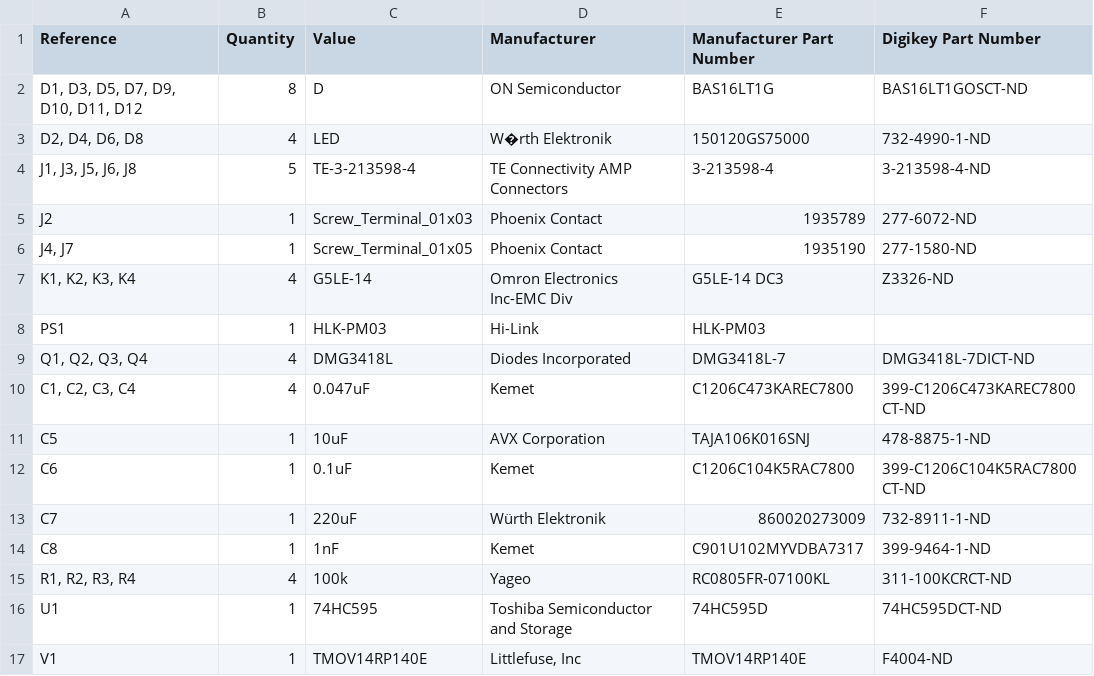
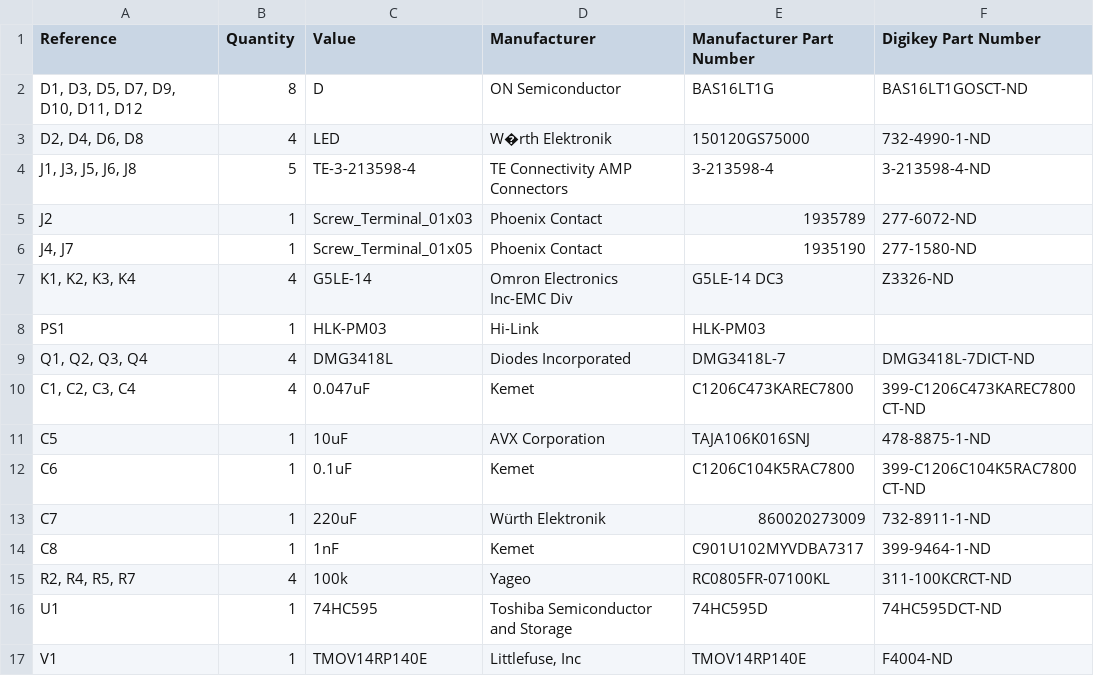
Before and after one commit to InterstitialTech/automato-relay, a CSV file: bom.csv, drawn as a sheet.

Commit message:
bom.csv: fix old reference designators R1, R3

```diff
--- a/bom.csv
+++ b/bom.csv
@@ -14,3 +14,3 @@ C7,1,220uF,Würth Elektronik,860020273009,732-8911-1-ND
 C8,1,1nF,Kemet,C901U102MYVDBA7317,399-9464-1-ND
-"R1, R2, R3, R4",4,100k,Yageo,RC0805FR-07100KL,311-100KCRCT-ND
+"R2, R4, R5, R7",4,100k,Yageo,RC0805FR-07100KL,311-100KCRCT-ND
 U1,1,74HC595,Toshiba Semiconductor and Storage,74HC595D,74HC595DCT-ND
```
